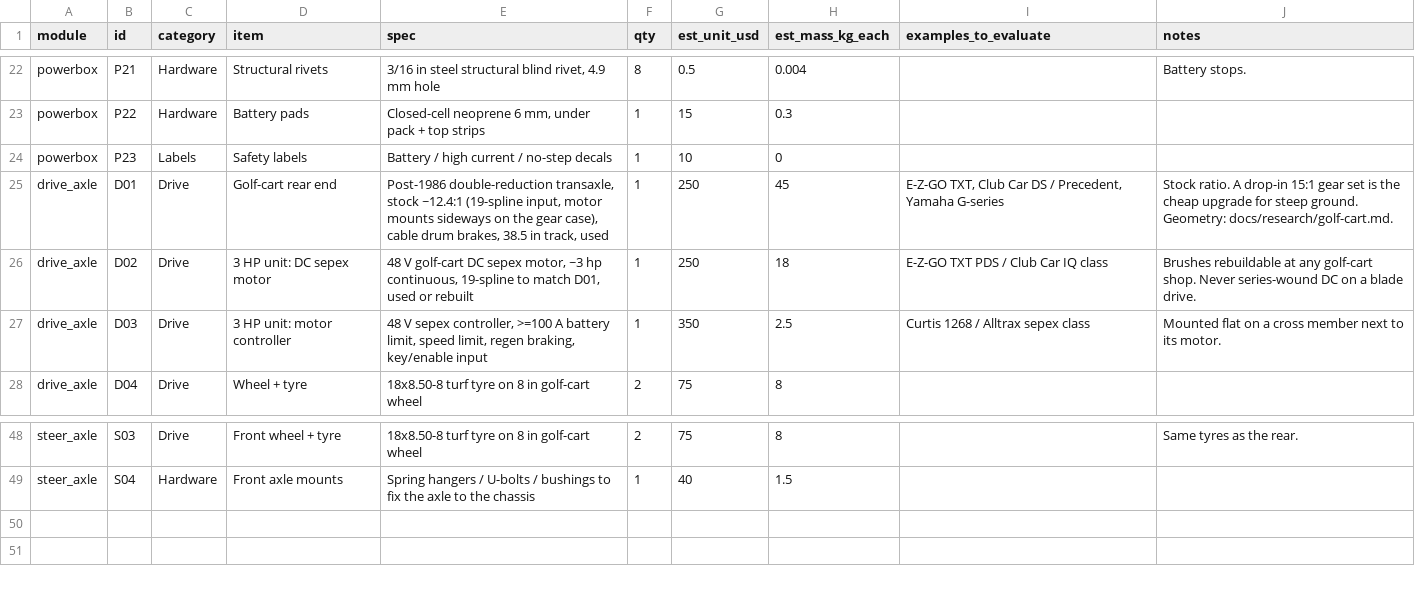
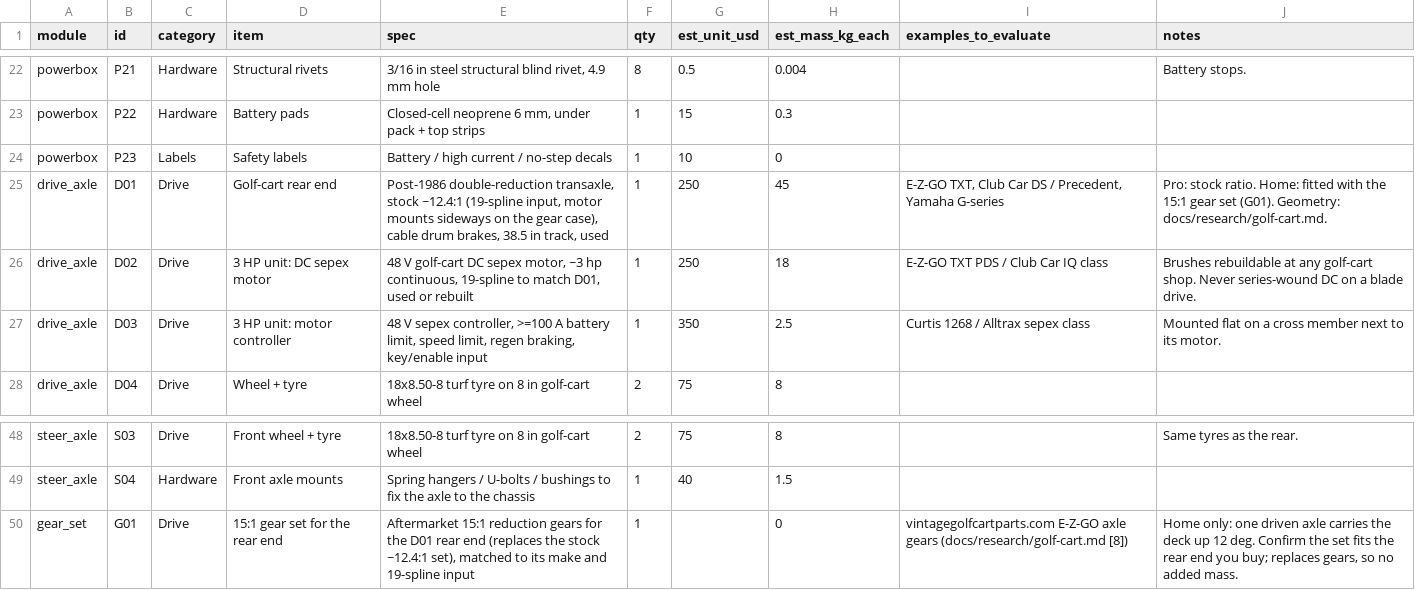
Before and after one commit to zacharyelston/EOx, a CSV file: bom/purchased.csv, drawn as a sheet; only a part is shown, gaps mark what is left out.

```diff
--- a/bom/purchased.csv
+++ b/bom/purchased.csv
@@ -24,3 +24,3 @@ powerbox,P22,Hardware,Battery pads,"Closed-cell neoprene 6 mm, under pack + top
 powerbox,P23,Labels,Safety labels,"Battery / high current / no-step decals",1,10,0,,
-drive_axle,D01,Drive,Golf-cart rear end,"Post-1986 double-reduction transaxle, stock ~12.4:1 (19-spline input, motor mounts sideways on the gear case), cable drum brakes, 38.5 in track, used",1,250,45,"E-Z-GO TXT, Club Car DS / Precedent, Yamaha G-series","Stock ratio. A drop-in 15:1 gear set is the cheap upgrade for steep ground. Geometry: docs/research/golf-cart.md."
+drive_axle,D01,Drive,Golf-cart rear end,"Post-1986 double-reduction transaxle, stock ~12.4:1 (19-spline input, motor mounts sideways on the gear case), cable drum brakes, 38.5 in track, used",1,250,45,"E-Z-GO TXT, Club Car DS / Precedent, Yamaha G-series","Pro: stock ratio. Home: fitted with the 15:1 gear set (G01). Geometry: docs/research/golf-cart.md."
 drive_axle,D02,Drive,3 HP unit: DC sepex motor,"48 V golf-cart DC sepex motor, ~3 hp continuous, 19-spline to match D01, used or rebuilt",1,250,18,"E-Z-GO TXT PDS / Club Car IQ class","Brushes rebuildable at any golf-cart shop. Never series-wound DC on a blade drive."
@@ -49 +49,2 @@ steer_axle,S03,Drive,Front wheel + tyre,"18x8.50-8 turf tyre on 8 in golf-cart w
 steer_axle,S04,Hardware,Front axle mounts,"Spring hangers / U-bolts / bushings to fix the axle to the chassis",1,40,1.5,,
+gear_set,G01,Drive,15:1 gear set for the rear end,"Aftermarket 15:1 reduction gears for the D01 rear end (replaces the stock ~12.4:1 set), matched to its make and 19-spline input",1,,0,"vintagegolfcartparts.com E-Z-GO axle gears (docs/research/golf-cart.md [8])","Home only: one driven axle carries the deck up 12 deg. Confirm the set fits the rear end you buy; replaces gears, so no added mass."
```
Also changed, not shown: 31 other files.
